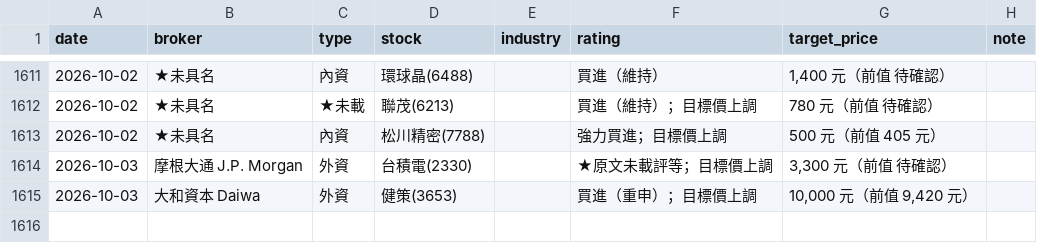
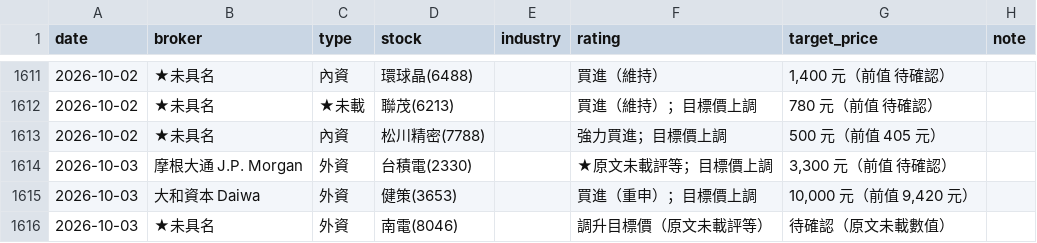
Before and after one commit to wowwow3100-ctrl/daily-report, a CSV file: reports_lite.csv, drawn as a sheet; only a part is shown, gaps mark what is left out.

```diff
--- a/reports_lite.csv
+++ b/reports_lite.csv
@@ -1615 +1615,2 @@ date,broker,type,stock,industry,rating,target_price,note
 2026-10-03,大和資本 Daiwa,外資,健策(3653),,買進（重申）；目標價上調,"10,000 元（前值 9,420 元）",
+2026-10-03,★未具名,外資,南電(8046),,調升目標價（原文未載評等）,待確認（原文未載數值）,
```
Also changed, not shown: 7 other files.
